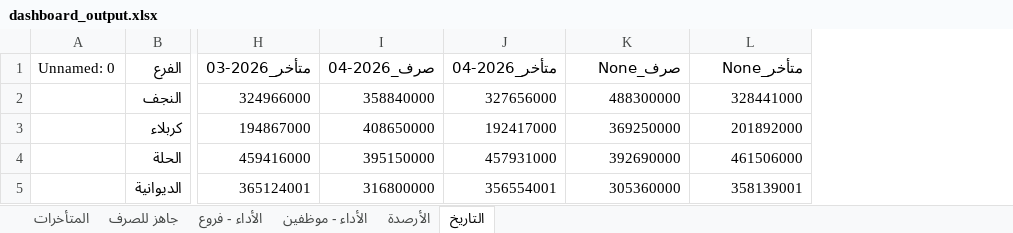
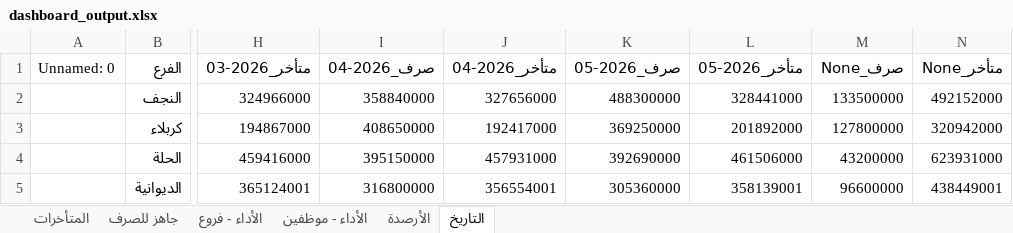
Before and after one commit to fahaD22-sys/amalkom-dashboard, an Excel workbook: output/dashboard_output.xlsx, sheet التاريخ, drawn as a sheet; only a part is shown, gaps mark what is left out; values as stored, in another font and other column widths than the file's, no borders; the diff names each change by its address in the sheet, - before the commit and + after, or states it on an @@ line.

```diff
--- a/output/dashboard_output.xlsx (sheet التاريخ)
+++ b/output/dashboard_output.xlsx (sheet التاريخ)
+column M (صرف_None), rows 2-5: 133500000 | 127800000 | 43200000 | 96600000
+column N (متأخر_None), rows 2-5: 492152000 | 320942000 | 623931000 | 438449001
-K1: صرف_None
+K1: صرف_2026-05
-L1: متأخر_None
+L1: متأخر_2026-05
```
Also changed, not shown: sheet الأداء - موظفين, sheet الأداء - فروع, sheet جاهز للصرف, sheet المتأخرات.
